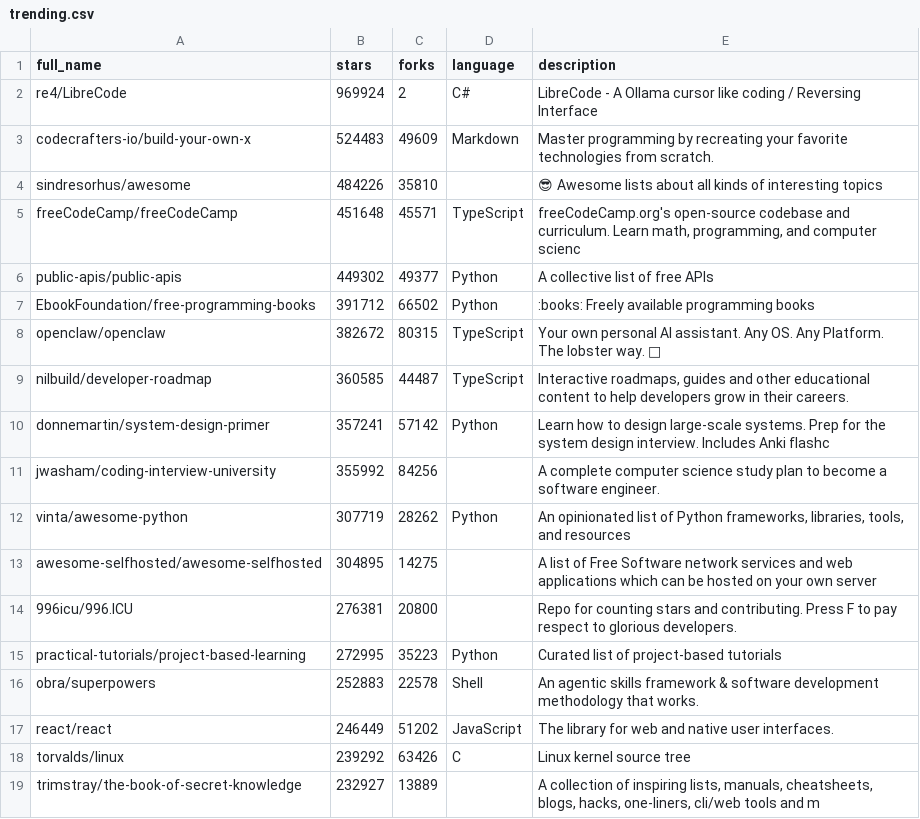
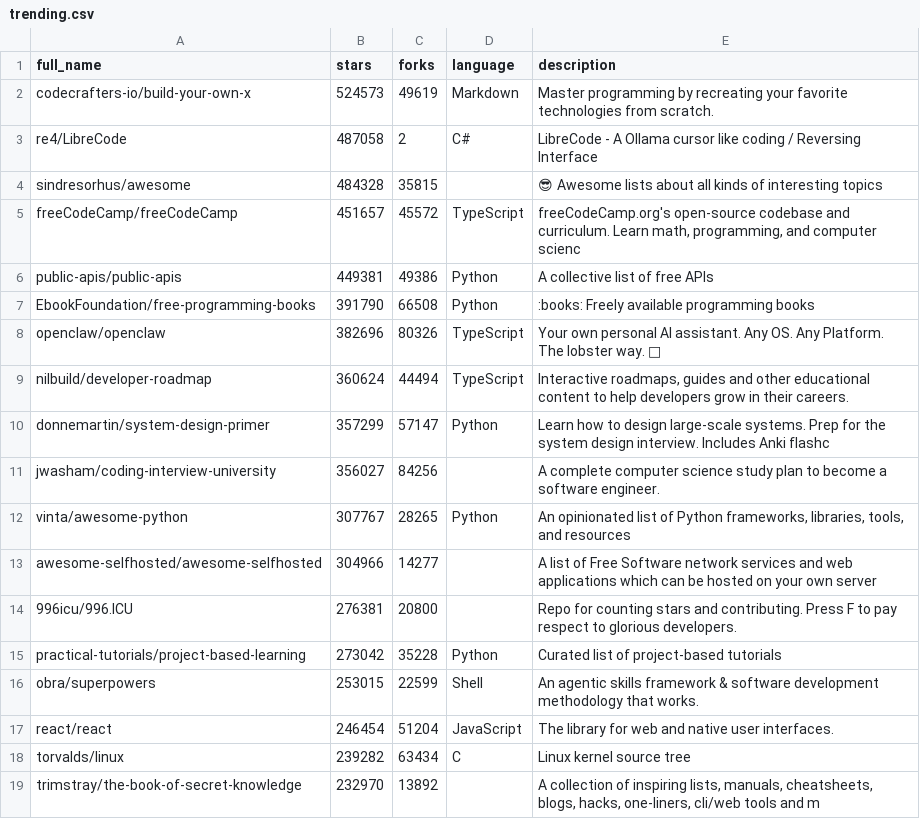
Before and after one commit to pengzz9527/trendsync-data, a CSV file: data/trending.csv, drawn as a sheet; only a part is shown; the diff covers the shown part only.

Commit message:
📊 更新 CSV

```diff
--- a/data/trending.csv
+++ b/data/trending.csv
@@ -1,19 +1,19 @@
 full_name,stars,forks,language,description
-"re4/LibreCode",969924,2,"C#","LibreCode - A Ollama cursor like coding / Reversing Interface"
-"codecrafters-io/build-your-own-x",524483,49609,"Markdown","Master programming by recreating your favorite technologies from scratch."
-"sindresorhus/awesome",484226,35810,"","😎 Awesome lists about all kinds of interesting topics"
-"freeCodeCamp/freeCodeCamp",451648,45571,"TypeScript","freeCodeCamp.org's open-source codebase and curriculum. Learn math, programming, and computer scienc"
-"public-apis/public-apis",449302,49377,"Python","A collective list of free APIs"
-"EbookFoundation/free-programming-books",391712,66502,"Python",":books: Freely available programming books"
-"openclaw/openclaw",382672,80315,"TypeScript","Your own personal AI assistant. Any OS. Any Platform. The lobster way. 🦞 "
-"nilbuild/developer-roadmap",360585,44487,"TypeScript","Interactive roadmaps, guides and other educational content to help developers grow in their careers."
-"donnemartin/system-design-primer",357241,57142,"Python","Learn how to design large-scale systems. Prep for the system design interview.  Includes Anki flashc"
-"jwasham/coding-interview-university",355992,84256,"","A complete computer science study plan to become a software engineer."
-"vinta/awesome-python",307719,28262,"Python","An opinionated list of Python frameworks, libraries, tools, and resources"
-"awesome-selfhosted/awesome-selfhosted",304895,14275,"","A list of Free Software network services and web applications which can be hosted on your own server"
+"codecrafters-io/build-your-own-x",524573,49619,"Markdown","Master programming by recreating your favorite technologies from scratch."
+"re4/LibreCode",487058,2,"C#","LibreCode - A Ollama cursor like coding / Reversing Interface"
+"sindresorhus/awesome",484328,35815,"","😎 Awesome lists about all kinds of interesting topics"
+"freeCodeCamp/freeCodeCamp",451657,45572,"TypeScript","freeCodeCamp.org's open-source codebase and curriculum. Learn math, programming, and computer scienc"
+"public-apis/public-apis",449381,49386,"Python","A collective list of free APIs"
+"EbookFoundation/free-programming-books",391790,66508,"Python",":books: Freely available programming books"
+"openclaw/openclaw",382696,80326,"TypeScript","Your own personal AI assistant. Any OS. Any Platform. The lobster way. 🦞 "
+"nilbuild/developer-roadmap",360624,44494,"TypeScript","Interactive roadmaps, guides and other educational content to help developers grow in their careers."
+"donnemartin/system-design-primer",357299,57147,"Python","Learn how to design large-scale systems. Prep for the system design interview.  Includes Anki flashc"
+"jwasham/coding-interview-university",356027,84256,"","A complete computer science study plan to become a software engineer."
+"vinta/awesome-python",307767,28265,"Python","An opinionated list of Python frameworks, libraries, tools, and resources"
+"awesome-selfhosted/awesome-selfhosted",304966,14277,"","A list of Free Software network services and web applications which can be hosted on your own server"
 "996icu/996.ICU",276381,20800,"","Repo for counting stars and contributing. Press F to pay respect to glorious developers."
-"practical-tutorials/project-based-learning",272995,35223,"Python","Curated list of project-based tutorials"
-"obra/superpowers",252883,22578,"Shell","An agentic skills framework & software development methodology that works."
-"react/react",246449,51202,"JavaScript","The library for web and native user interfaces."
-"torvalds/linux",239292,63426,"C","Linux kernel source tree"
-"trimstray/the-book-of-secret-knowledge",232927,13889,"","A collection of inspiring lists, manuals, cheatsheets, blogs, hacks, one-liners, cli/web tools and m"
+"practical-tutorials/project-based-learning",273042,35228,"Python","Curated list of project-based tutorials"
+"obra/superpowers",253015,22599,"Shell","An agentic skills framework & software development methodology that works."
+"react/react",246454,51204,"JavaScript","The library for web and native user interfaces."
+"torvalds/linux",239282,63434,"C","Linux kernel source tree"
+"trimstray/the-book-of-secret-knowledge",232970,13892,"","A collection of inspiring lists, manuals, cheatsheets, blogs, hacks, one-liners, cli/web tools and m"
```
Also changed, not shown: 23 edited cells elsewhere in this file.
